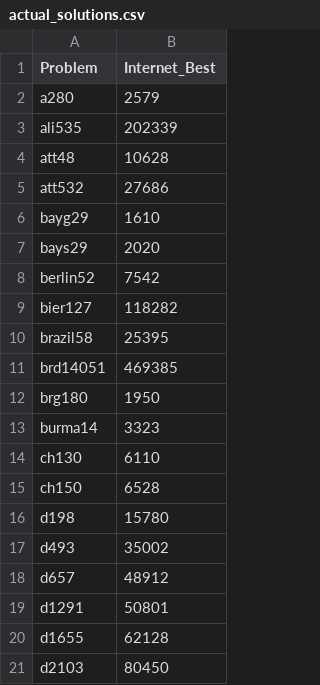
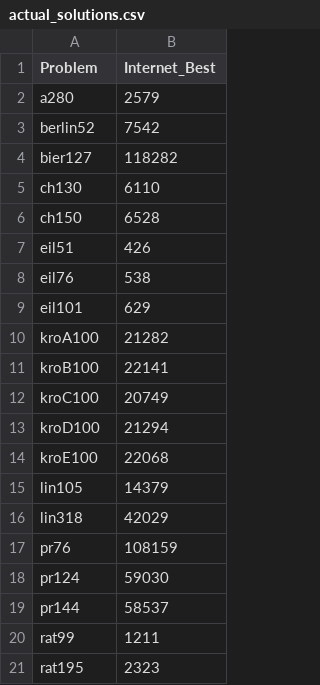
Before and after one commit to mrtaz77/AI-AlgoSim, a CSV file: Offlines/TSP/actual_solutions.csv, drawn as a sheet; only a part is shown; the shorter side is filled out with more unchanged rows; the diff covers the shown part only; the diff names each change by its address in the sheet, - before the commit and + after, or states it on an @@ line.

```diff
--- a/Offlines/TSP/actual_solutions.csv
+++ b/Offlines/TSP/actual_solutions.csv
-row 3: ali535 | 202339
-row 4: att48 | 10628
-row 5: att532 | 27686
-row 6: bayg29 | 1610
-row 7: bays29 | 2020
-row 10: brazil58 | 25395
-row 11: brd14051 | 469385
-row 12: brg180 | 1950
-row 13: burma14 | 3323
-row 16: d198 | 15780
-row 17: d493 | 35002
-row 18: d657 | 48912
-row 19: d1291 | 50801
-row 20: d1655 | 62128
-row 21: d2103 | 80450
```
Also changed, not shown: 75 removed rows elsewhere in this file.
